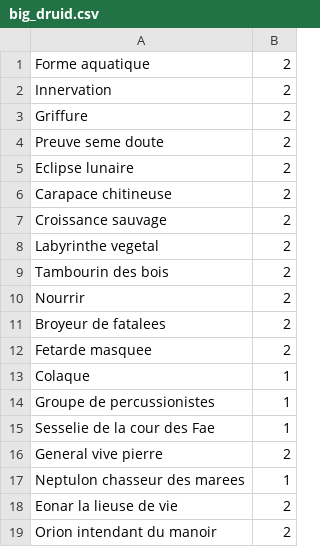
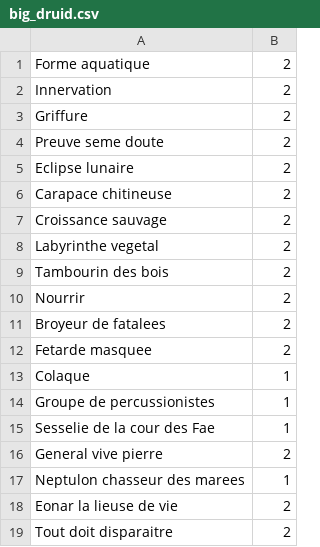
Before and after one commit to KamionBen/Frenchstone, a CSV file: decks/big_druid.csv, drawn as a sheet.

```diff
--- a/decks/big_druid.csv
+++ b/decks/big_druid.csv
@@ -18,2 +18,2 @@ Neptulon chasseur des marees;1
 Eonar la lieuse de vie;2
-Orion intendant du manoir;2
+Tout doit disparaitre;2
```
Also changed, not shown: decks/mage_rainbow.csv, 3 other files.
